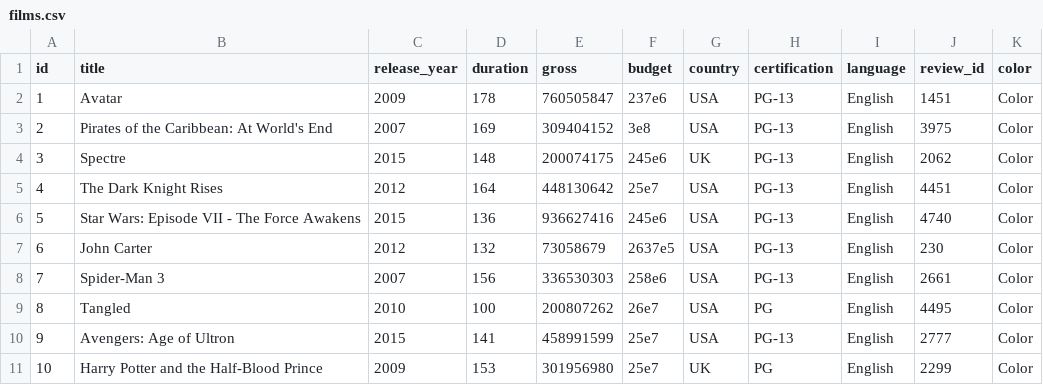
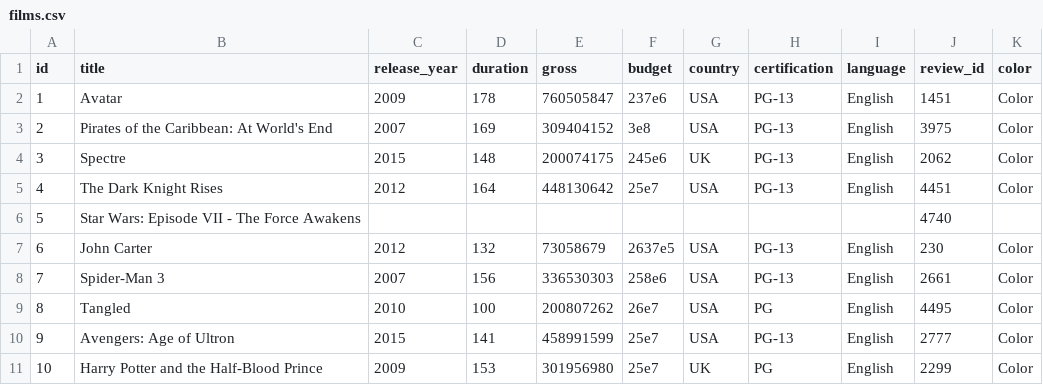
Before and after one commit to vincentvankrunkelsven/courses-intro-to-sql, a CSV file: data/films/films.csv, drawn as a sheet; only a part is shown; the diff names each change by its address in the sheet, - before the commit and + after, or states it on an @@ line.

```diff
--- a/data/films/films.csv
+++ b/data/films/films.csv
-C6 (release_year): 2015
+C6 (release_year): (empty)
-D6 (duration): 136
+D6 (duration): (empty)
-E6 (gross): 936627416
+E6 (gross): (empty)
-F6 (budget): 245e6
+F6 (budget): (empty)
-G6 (country): USA
+G6 (country): (empty)
-H6 (certification): PG-13
+H6 (certification): (empty)
-I6 (language): English
+I6 (language): (empty)
-K6 (color): Color
+K6 (color): (empty)
```
Also changed, not shown: 2 other files.
